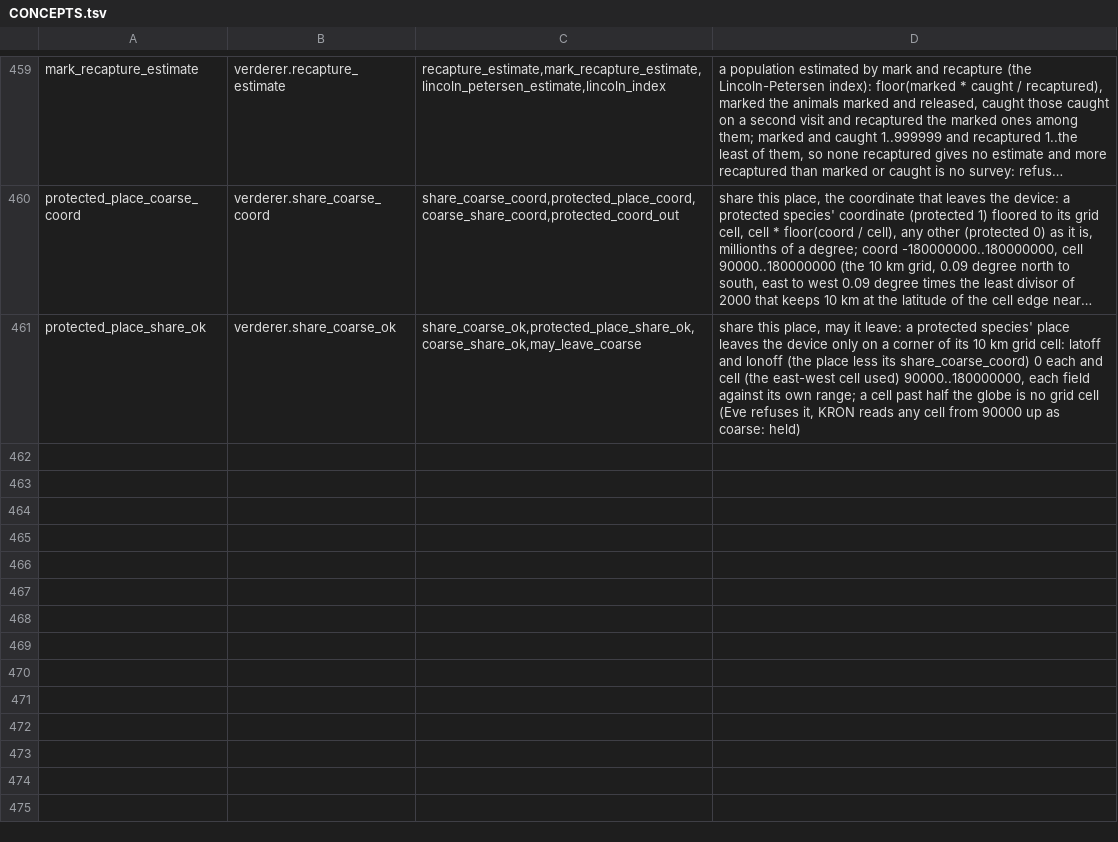
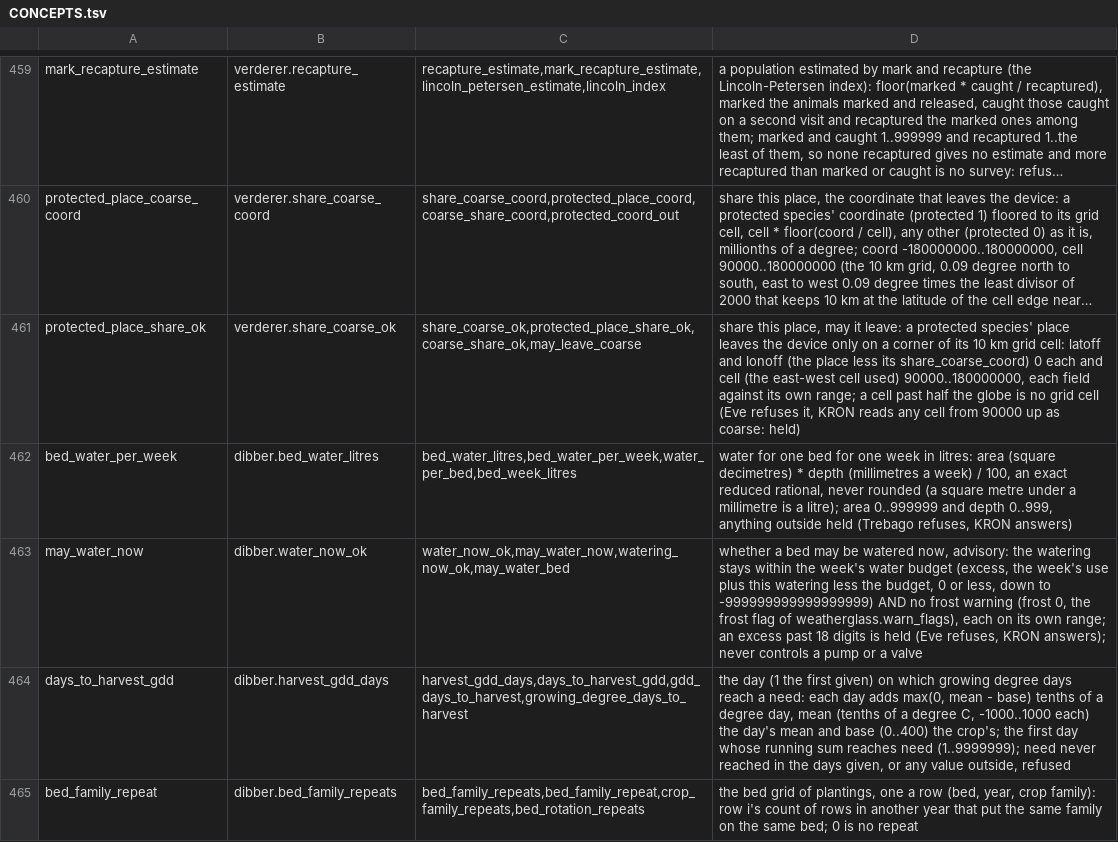
Before and after one commit to sykomiked/ZEDEC-XERO-VULPINE-V1.0.0, a TSV file: kernel/src/apps/CONCEPTS.tsv, drawn as a sheet; only a part is shown, gaps mark what is left out; long unchanged cells end in …; the diff names each change by its address in the sheet, - before the commit and + after, or states it on an @@ line.

```diff
--- a/kernel/src/apps/CONCEPTS.tsv
+++ b/kernel/src/apps/CONCEPTS.tsv
+row 462: bed_water_per_week | dibber.bed_water_litres | bed_water_litres,bed_water_per_week,water_per_bed,bed_week_litres | water for one bed for one week in litres: area (square decimetres) * depth (millimetres a week) / 100, an exact reduced rational, never rounded (a square metre under a millimetre is a litre); area 0..999999 and depth 0..999, anything outside held (Trebago refuses, KRON answers)
+row 463: may_water_now | dibber.water_now_ok | water_now_ok,may_water_now,watering_now_ok,may_water_bed | whether a bed may be watered now, advisory: the watering stays within the week's water budget (excess, the week's use plus this watering less the budget, 0 or less, down to -999999999999999999) AND no frost warning (frost 0, the frost flag of weatherglass.warn_flags), each on its own range; an excess past 18 digits is held (Eve refuses, KRON answers); never controls a pump or a valve
+row 464: days_to_harvest_gdd | dibber.harvest_gdd_days | harvest_gdd_days,days_to_harvest_gdd,gdd_days_to_harvest,growing_degree_days_to_harvest | the day (1 the first given) on which growing degree days reach a need: each day adds max(0, mean - base) tenths of a degree day, mean (tenths of a degree C, -1000..1000 each) the day's mean and base (0..400) the crop's; the first day whose running sum reaches need (1..9999999); need never reached in the days given, or any value outside, refused
+row 465: bed_family_repeat | dibber.bed_family_repeats | bed_family_repeats,bed_family_repeat,crop_family_repeats,bed_rotation_repeats | the bed grid of plantings, one a row (bed, year, crop family): row i's count of rows in another year that put the same family on the same bed; 0 is no repeat
```
Also changed, not shown: kernel/src/alexandria/SLOTS.tsv, kernel/src/apps/CHECKS.tsv, 22 other files.
